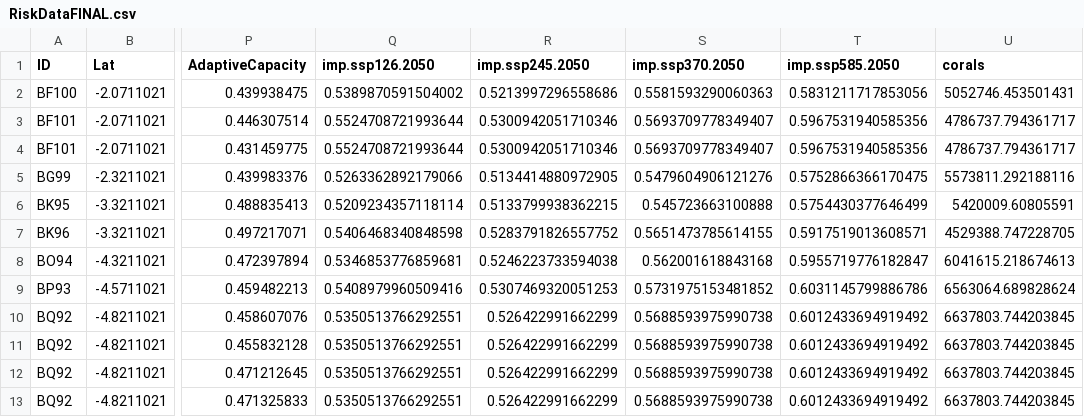
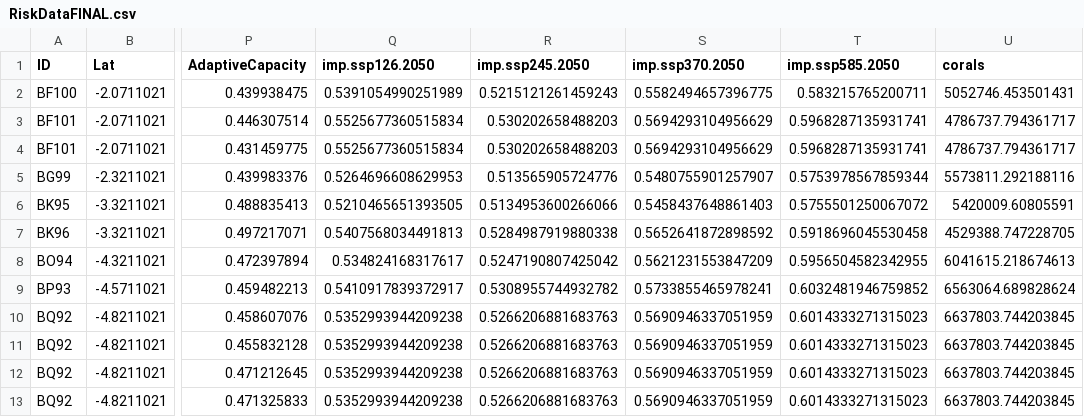
Before and after one commit to mainambui/ClimateriskWIO, a CSV file: 2_Data/sheet/RiskDataFINAL.csv, drawn as a sheet; only a part is shown, gaps mark what is left out; the diff covers the shown part only; the diff names each change by its address in the sheet, - before the commit and + after, or states it on an @@ line.

```diff
--- a/2_Data/sheet/RiskDataFINAL.csv
+++ b/2_Data/sheet/RiskDataFINAL.csv
-Q2 (imp.ssp126.2050): 0.5389870591504002
+Q2 (imp.ssp126.2050): 0.5391054990251989
-R2 (imp.ssp245.2050): 0.5213997296558686
+R2 (imp.ssp245.2050): 0.5215121261459243
-S2 (imp.ssp370.2050): 0.5581593290060363
+S2 (imp.ssp370.2050): 0.5582494657396775
-T2 (imp.ssp585.2050): 0.5831211717853056
+T2 (imp.ssp585.2050): 0.583215765200711
-Q3:Q4 (imp.ssp126.2050): 0.5524708721993644
+Q3:Q4 (imp.ssp126.2050): 0.5525677360515834
-R3:R4 (imp.ssp245.2050): 0.5300942051710346
+R3:R4 (imp.ssp245.2050): 0.530202658488203
-S3:S4 (imp.ssp370.2050): 0.5693709778349407
+S3:S4 (imp.ssp370.2050): 0.5694293104956629
-T3:T4 (imp.ssp585.2050): 0.5967531940585356
+T3:T4 (imp.ssp585.2050): 0.5968287135931741
-Q5 (imp.ssp126.2050): 0.5263362892179066
+Q5 (imp.ssp126.2050): 0.5264696608629953
-R5 (imp.ssp245.2050): 0.5134414880972905
+R5 (imp.ssp245.2050): 0.513565905724776
-S5 (imp.ssp370.2050): 0.5479604906121276
+S5 (imp.ssp370.2050): 0.5480755901257907
-T5 (imp.ssp585.2050): 0.5752866366170475
+T5 (imp.ssp585.2050): 0.5753978567859344
-Q6 (imp.ssp126.2050): 0.5209234357118114
+Q6 (imp.ssp126.2050): 0.5210465651393505
-R6 (imp.ssp245.2050): 0.5133799938362215
+R6 (imp.ssp245.2050): 0.5134953600266066
-S6 (imp.ssp370.2050): 0.545723663100888
+S6 (imp.ssp370.2050): 0.5458437648861403
-T6 (imp.ssp585.2050): 0.5754430377646499
+T6 (imp.ssp585.2050): 0.5755501250067072
-Q7 (imp.ssp126.2050): 0.5406468340848598
+Q7 (imp.ssp126.2050): 0.5407568034491813
-R7 (imp.ssp245.2050): 0.5283791826557752
+R7 (imp.ssp245.2050): 0.5284987919880338
-S7 (imp.ssp370.2050): 0.5651473785614155
+S7 (imp.ssp370.2050): 0.5652641872898592
-T7 (imp.ssp585.2050): 0.5917519013608571
+T7 (imp.ssp585.2050): 0.5918696045530458
-Q8 (imp.ssp126.2050): 0.5346853776859681
+Q8 (imp.ssp126.2050): 0.534824168317617
-R8 (imp.ssp245.2050): 0.5246223733594038
+R8 (imp.ssp245.2050): 0.5247190807425042
-S8 (imp.ssp370.2050): 0.562001618843168
+S8 (imp.ssp370.2050): 0.5621231553847209
-T8 (imp.ssp585.2050): 0.5955719776182847
+T8 (imp.ssp585.2050): 0.5956504582342955
-Q9 (imp.ssp126.2050): 0.5408979960509416
+Q9 (imp.ssp126.2050): 0.5410917839372917
-R9 (imp.ssp245.2050): 0.5307469320051253
+R9 (imp.ssp245.2050): 0.5308955744932782
-S9 (imp.ssp370.2050): 0.5731975153481852
+S9 (imp.ssp370.2050): 0.5733855465978241
-T9 (imp.ssp585.2050): 0.6031145799886786
+T9 (imp.ssp585.2050): 0.6032481946759852
-Q10:Q13 (imp.ssp126.2050): 0.5350513766292551
+Q10:Q13 (imp.ssp126.2050): 0.5352993944209238
-R10:R13 (imp.ssp245.2050): 0.526422991662299
+R10:R13 (imp.ssp245.2050): 0.5266206881683763
-S10:S13 (imp.ssp370.2050): 0.5688593975990738
+S10:S13 (imp.ssp370.2050): 0.5690946337051959
-T10:T13 (imp.ssp585.2050): 0.6012433694919492
+T10:T13 (imp.ssp585.2050): 0.6014333271315023
```
Also changed, not shown: 68 edited cells elsewhere in this file, 4 other files.
